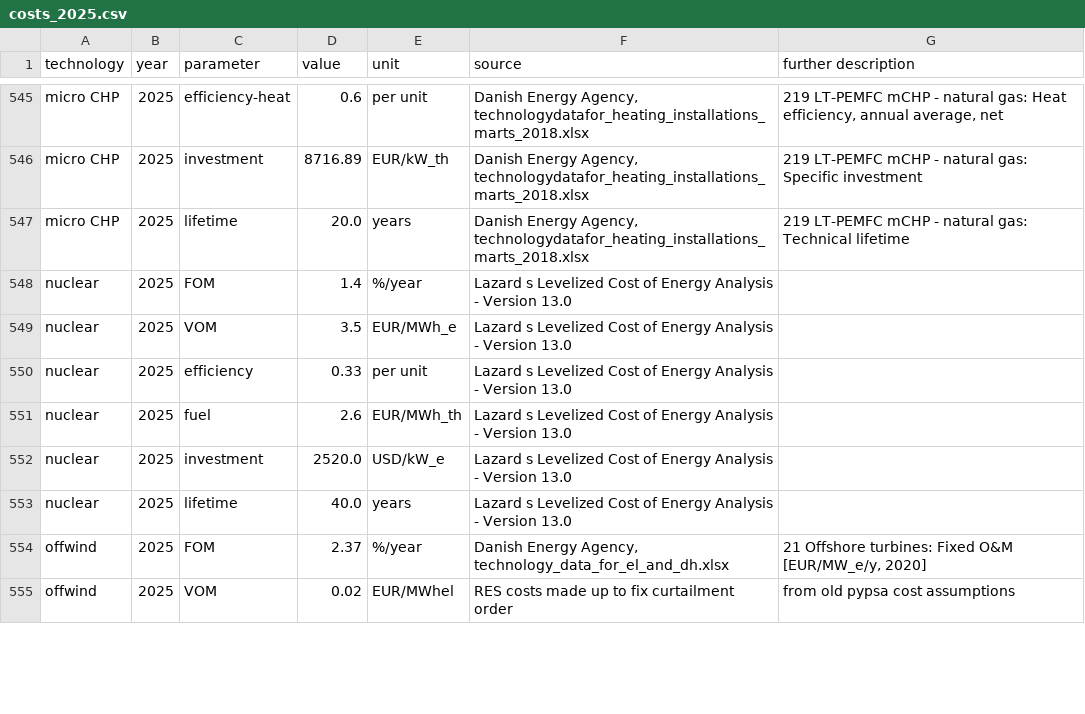
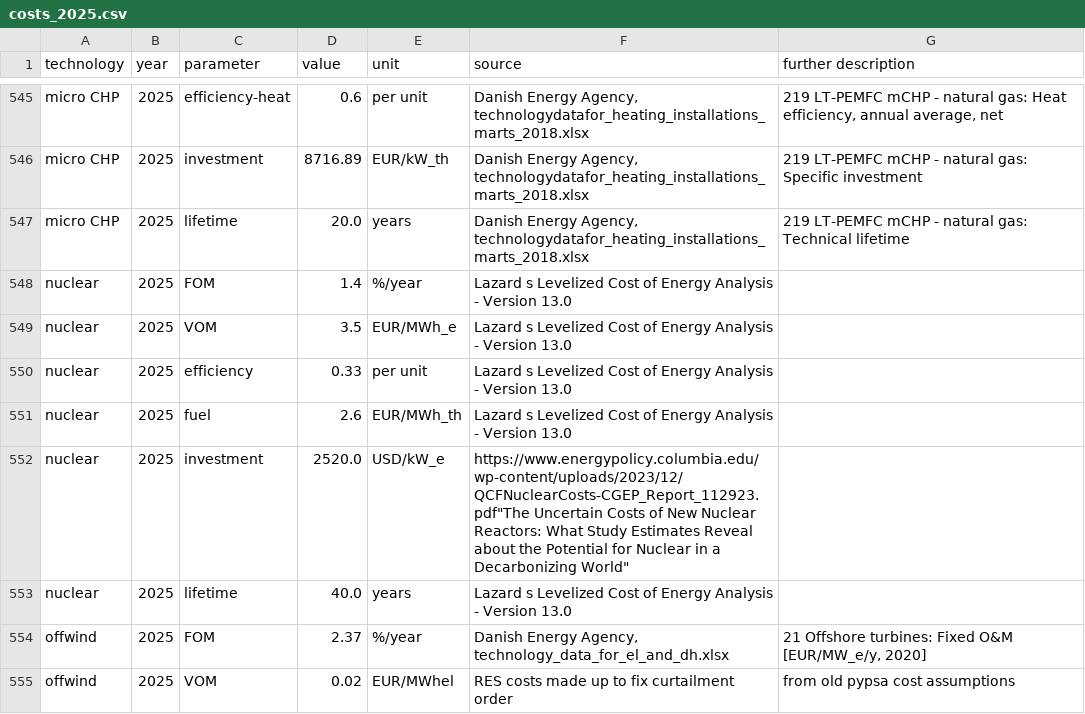
Before and after one commit to pik-piam/PyPSA-China-PIK, a CSV file: resources/data/costs/default/costs_2025.csv, drawn as a sheet; only a part is shown, gaps mark what is left out; the diff covers the shown part only.

```diff
--- a/resources/data/costs/default/costs_2025.csv
+++ b/resources/data/costs/default/costs_2025.csv
@@ -551,3 +551,3 @@ nuclear,2025,efficiency,0.33,per unit,Lazard s Levelized Cost of Energy Analysis
 nuclear,2025,fuel,2.6,EUR/MWh_th,Lazard s Levelized Cost of Energy Analysis - Version 13.0,
-nuclear,2025,investment,2520.0,USD/kW_e,Lazard s Levelized Cost of Energy Analysis - Version 13.0,
+nuclear,2025,investment,2520.0,USD/kW_e,"https://www.energypolicy.columbia.edu/wp-content/uploads/2023/12/QCFNuclearCosts-CGEP_Report_112923.pdf""The Uncertain Costs of New Nuclear Reactors: What Study Estimates Reveal about the Potential for Nuclear in a Decarbonizing World""",
 nuclear,2025,lifetime,40.0,years,Lazard s Levelized Cost of Energy Analysis - Version 13.0,
```
Also changed, not shown: 4 edited cells elsewhere in this file, resources/data/costs/default/costs_2020.csv, resources/data/costs/default/costs_2030.csv, 13 other files.
